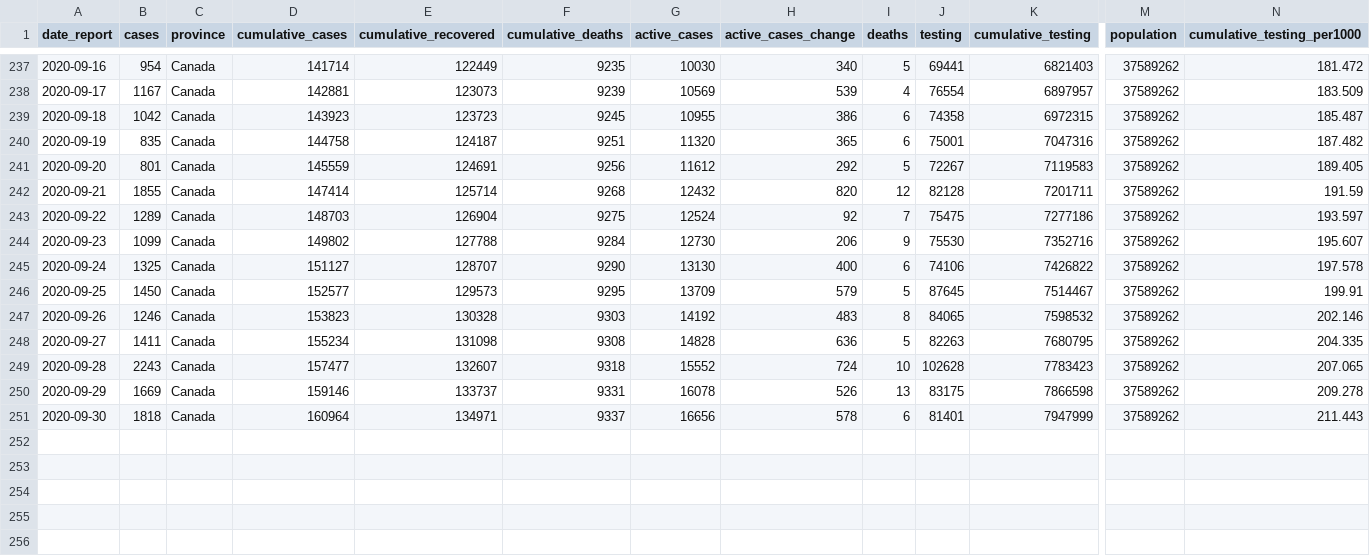
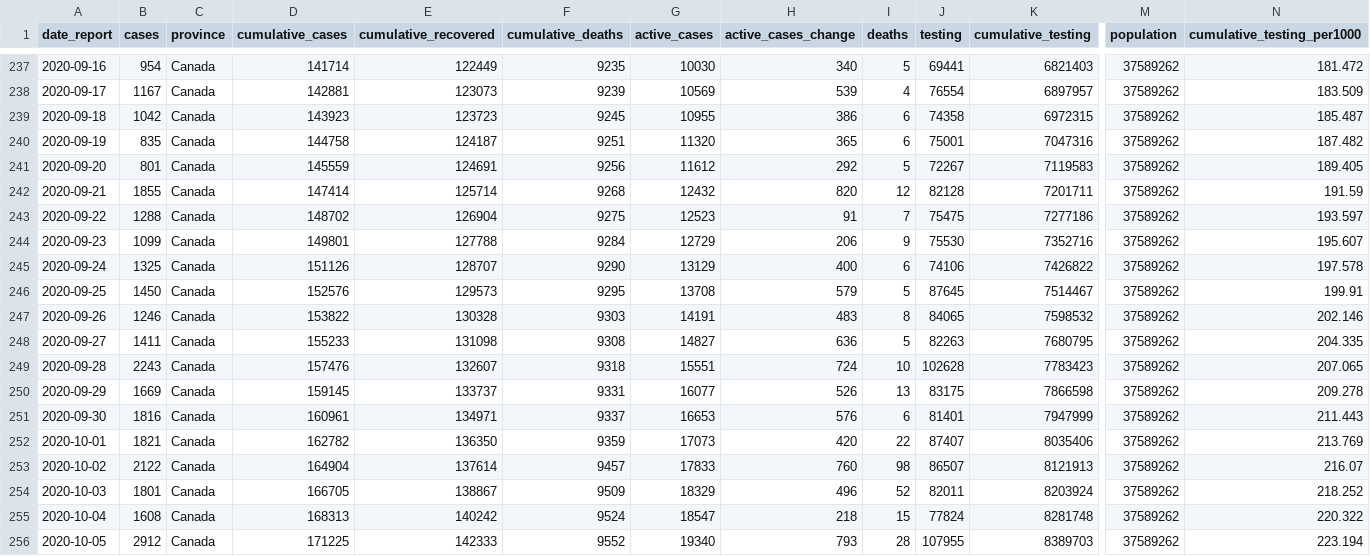
Before and after one commit to Kuan-Liu/Testing_Dash, a CSV file: docs/can.csv, drawn as a sheet; only a part is shown, gaps mark what is left out; rows hold the shown columns only; the diff names each change by its address in the sheet, - before the commit and + after, or states it on an @@ line.

```diff
--- a/docs/can.csv
+++ b/docs/can.csv
-B243 (cases): 1289
+B243 (cases): 1288
-D243 (cumulative_cases): 148703
+D243 (cumulative_cases): 148702
-G243 (active_cases): 12524
+G243 (active_cases): 12523
-H243 (active_cases_change): 92
+H243 (active_cases_change): 91
-D244 (cumulative_cases): 149802
+D244 (cumulative_cases): 149801
-G244 (active_cases): 12730
+G244 (active_cases): 12729
-D245 (cumulative_cases): 151127
+D245 (cumulative_cases): 151126
-G245 (active_cases): 13130
+G245 (active_cases): 13129
-D246 (cumulative_cases): 152577
+D246 (cumulative_cases): 152576
-G246 (active_cases): 13709
+G246 (active_cases): 13708
-D247 (cumulative_cases): 153823
+D247 (cumulative_cases): 153822
-G247 (active_cases): 14192
+G247 (active_cases): 14191
-D248 (cumulative_cases): 155234
+D248 (cumulative_cases): 155233
-G248 (active_cases): 14828
+G248 (active_cases): 14827
-D249 (cumulative_cases): 157477
+D249 (cumulative_cases): 157476
-G249 (active_cases): 15552
+G249 (active_cases): 15551
-D250 (cumulative_cases): 159146
+D250 (cumulative_cases): 159145
-G250 (active_cases): 16078
+G250 (active_cases): 16077
-B251 (cases): 1818
+B251 (cases): 1816
-D251 (cumulative_cases): 160964
+D251 (cumulative_cases): 160961
-G251 (active_cases): 16656
+G251 (active_cases): 16653
-H251 (active_cases_change): 578
+H251 (active_cases_change): 576
+row 252: 2020-10-01 | 1821 | Canada | 162782 | 136350 | 9359 | 17073 | 420 | 22 | 87407 | 8035406 | 37589262 | 213.769
+row 253: 2020-10-02 | 2122 | Canada | 164904 | 137614 | 9457 | 17833 | 760 | 98 | 86507 | 8121913 | 37589262 | 216.07
+row 254: 2020-10-03 | 1801 | Canada | 166705 | 138867 | 9509 | 18329 | 496 | 52 | 82011 | 8203924 | 37589262 | 218.252
+row 255: 2020-10-04 | 1608 | Canada | 168313 | 140242 | 9524 | 18547 | 218 | 15 | 77824 | 8281748 | 37589262 | 220.322
+row 256: 2020-10-05 | 2912 | Canada | 171225 | 142333 | 9552 | 19340 | 793 | 28 | 107955 | 8389703 | 37589262 | 223.194
```
Also changed, not shown: docs/df_trajectory.csv, docs/df_trajectory_can.csv, 3 other files.
